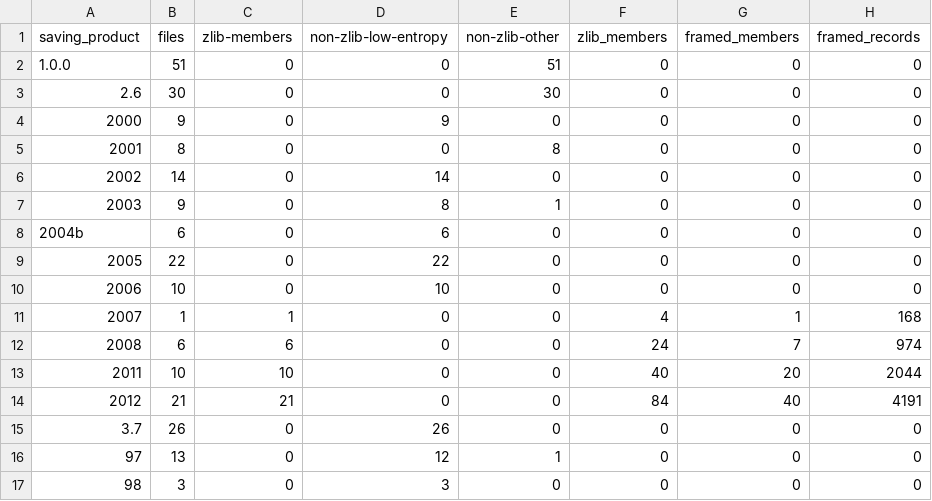
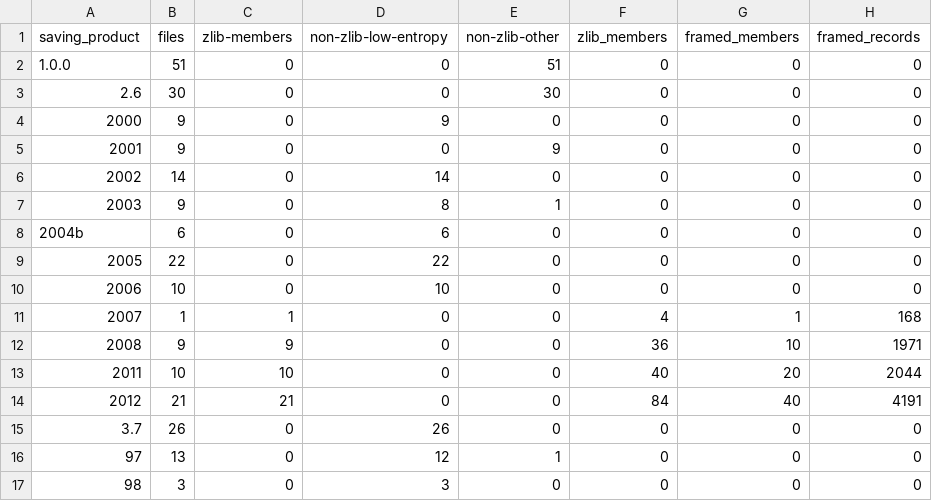
Before and after one commit to rpatters1/finale-mus-reader, a CSV file: research/corpora/tracked-evidence/data/version_structure_summary.csv, drawn as a sheet.

```diff
--- a/research/corpora/tracked-evidence/data/version_structure_summary.csv
+++ b/research/corpora/tracked-evidence/data/version_structure_summary.csv
@@ -4,3 +4,3 @@ saving_product,files,zlib-members,non-zlib-low-entropy,non-zlib-other,zlib_membe
 2000,9,0,9,0,0,0,0
-2001,8,0,0,8,0,0,0
+2001,9,0,0,9,0,0,0
 2002,14,0,14,0,0,0,0
@@ -11,3 +11,3 @@ saving_product,files,zlib-members,non-zlib-low-entropy,non-zlib-other,zlib_membe
 2007,1,1,0,0,4,1,168
-2008,6,6,0,0,24,7,974
+2008,9,9,0,0,36,10,1971
 2011,10,10,0,0,40,20,2044
```
Also changed, not shown: research/corpora/rpatters1-private-evidence/data/corpus_manifest.csv, research/corpora/tracked-evidence/data/corpus_manifest.csv, 36 other files.
